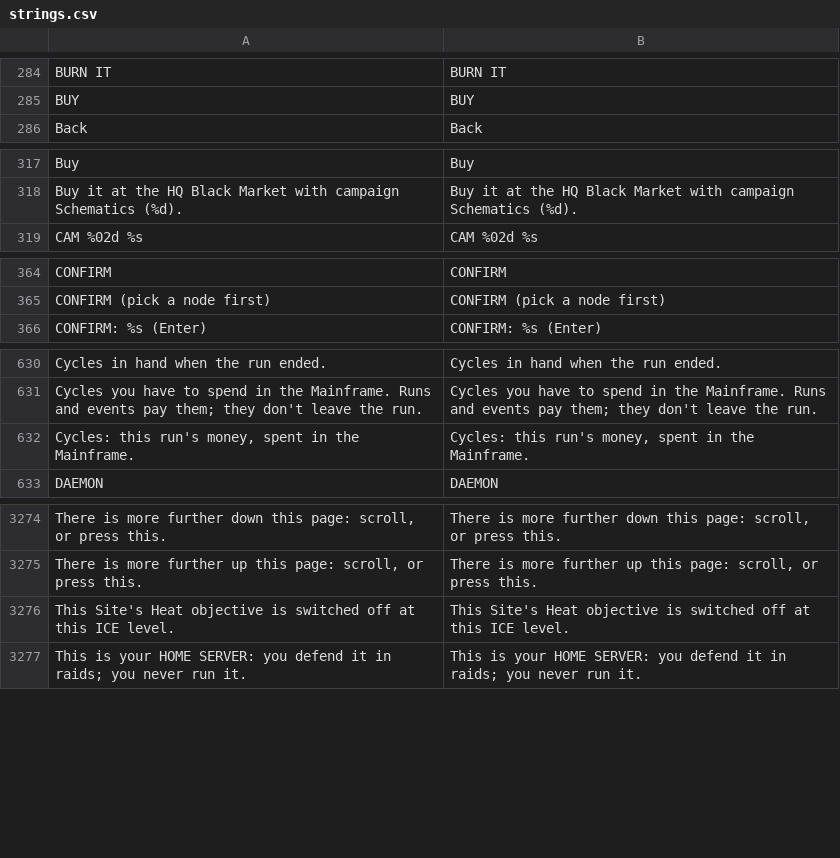
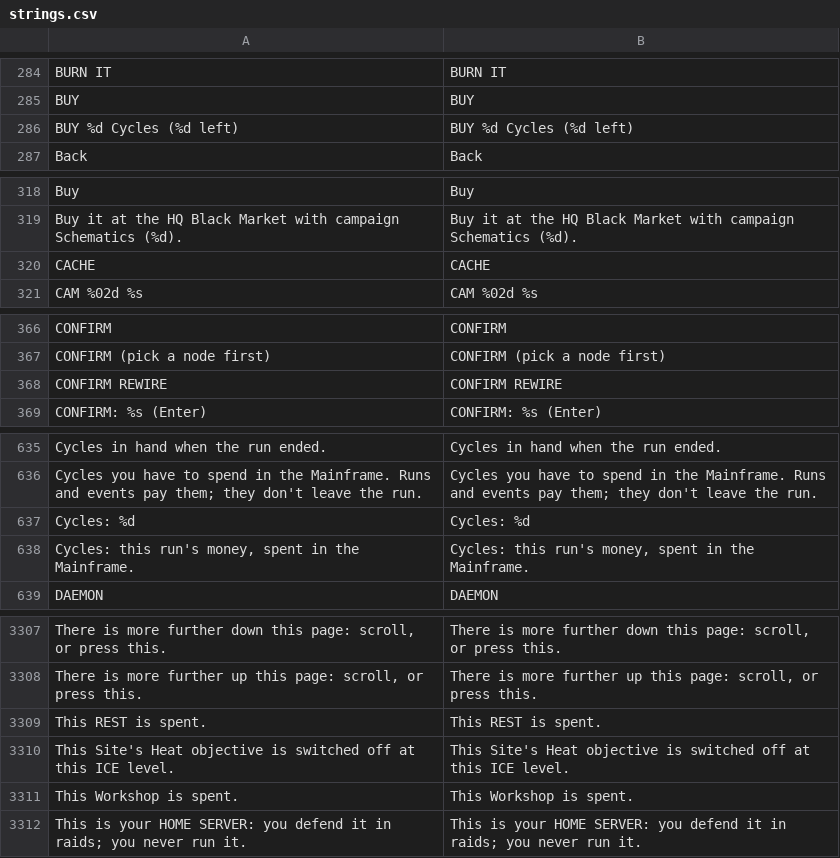
Before and after one commit to Noitues/REBEL_CELL, a CSV file: assets/text/strings.csv, drawn as a sheet; only a part is shown, gaps mark what is left out; the diff covers the shown part only; the diff names each change by its address in the sheet, - before the commit and + after, or states it on an @@ line.

```diff
--- a/assets/text/strings.csv
+++ b/assets/text/strings.csv
+row 286: BUY %d Cycles (%d left) | BUY %d Cycles (%d left)
+row 320: CACHE | CACHE
+row 368: CONFIRM REWIRE | CONFIRM REWIRE
+row 637: Cycles: %d | Cycles: %d
+row 3309: This REST is spent. | This REST is spent.
+row 3311: This Workshop is spent. | This Workshop is spent.
```
Also changed, not shown: 41 added rows elsewhere in this file, 3 other files.
